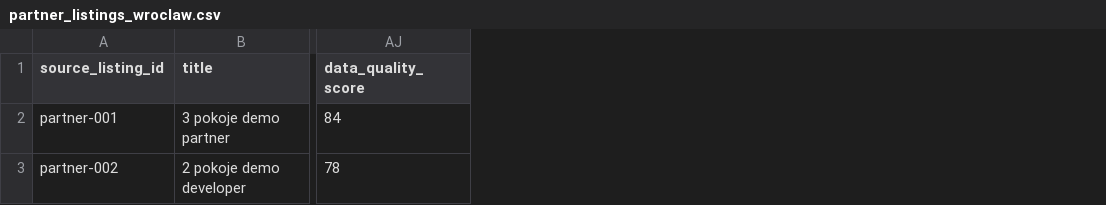
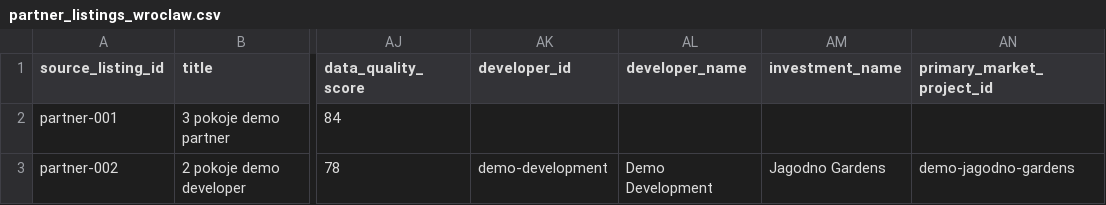
Before and after one commit to Wrocoder/Real_Estate_Intelligance, a CSV file: data/samples/partner_listings_wroclaw.csv, drawn as a sheet; only a part is shown, gaps mark what is left out; the diff names each change by its address in the sheet, - before the commit and + after, or states it on an @@ line.

Commit message:
Add normalized listing developer metadata

```diff
--- a/data/samples/partner_listings_wroclaw.csv
+++ b/data/samples/partner_listings_wroclaw.csv
+column AK (developer_id), row 3: demo-development
+column AL (developer_name), row 3: Demo Development
+column AM (investment_name), row 3: Jagodno Gardens
+column AN (primary_market_project_id), row 3: demo-jagodno-gardens
```
Also changed, not shown: 20 other files.
